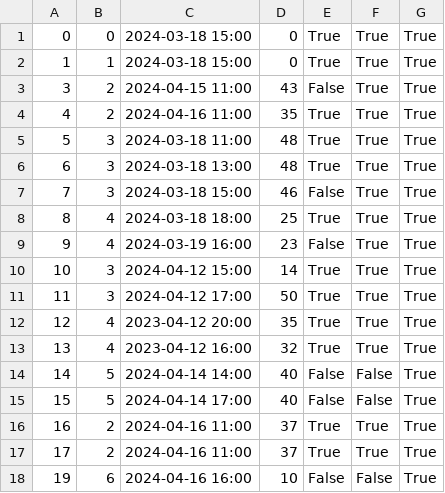
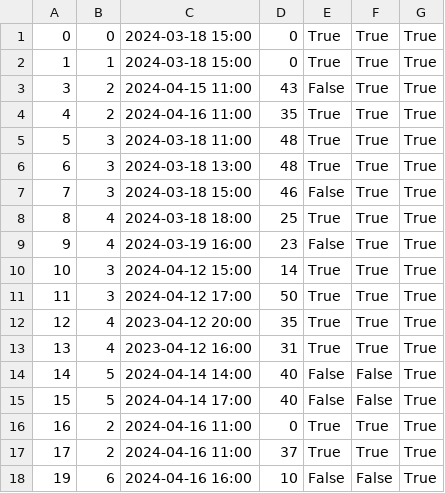
Before and after one commit to kzi-nastava/sims-ra-2024-group-2-team-d, a CSV file: Resources/Data/tourInstance.csv, drawn as a sheet.

```diff
--- a/Resources/Data/tourInstance.csv
+++ b/Resources/Data/tourInstance.csv
@@ -12,6 +12,6 @@
 12|4|2023-04-12 20:00|35|True|True|True
-13|4|2023-04-12 16:00|32|True|True|True
+13|4|2023-04-12 16:00|31|True|True|True
 14|5|2024-04-14 14:00|40|False|False|True
 15|5|2024-04-14 17:00|40|False|False|True
-16|2|2024-04-16 11:00|37|True|True|True
+16|2|2024-04-16 11:00|0|True|True|True
 17|2|2024-04-16 11:00|37|True|True|True
```
Also changed, not shown: Resources/Data/tourists.csv, 10 other files.
